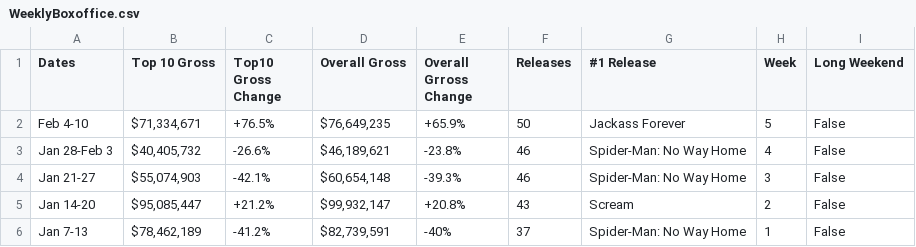
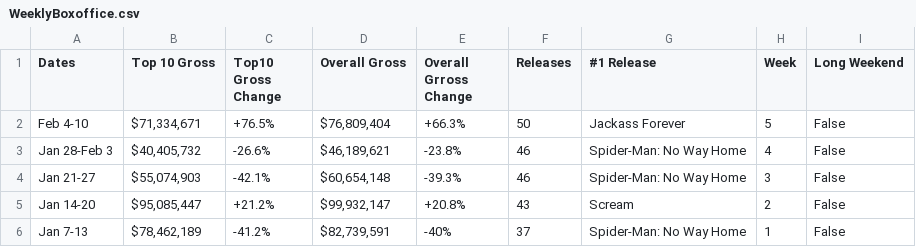
Before and after one commit to Hiromisa/boxoffice-autoscrape, a CSV file: WeeklyBoxoffice.csv, drawn as a sheet.

```diff
--- a/WeeklyBoxoffice.csv
+++ b/WeeklyBoxoffice.csv
@@ -1,3 +1,3 @@
 Dates,Top 10 Gross,Top10 Gross Change,Overall Gross,Overall Grross Change,Releases,#1 Release,Week,Long Weekend
-Feb 4-10,"$71,334,671",+76.5%,"$76,649,235",+65.9%,50,Jackass Forever,5,False
+Feb 4-10,"$71,334,671",+76.5%,"$76,809,404",+66.3%,50,Jackass Forever,5,False
 Jan 28-Feb 3,"$40,405,732",-26.6%,"$46,189,621",-23.8%,46,Spider-Man: No Way Home,4,False
```
